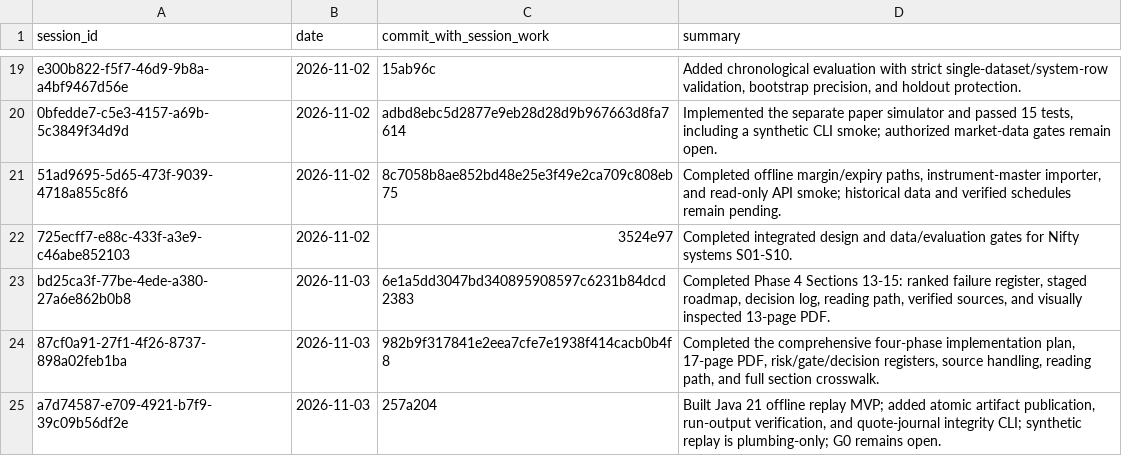
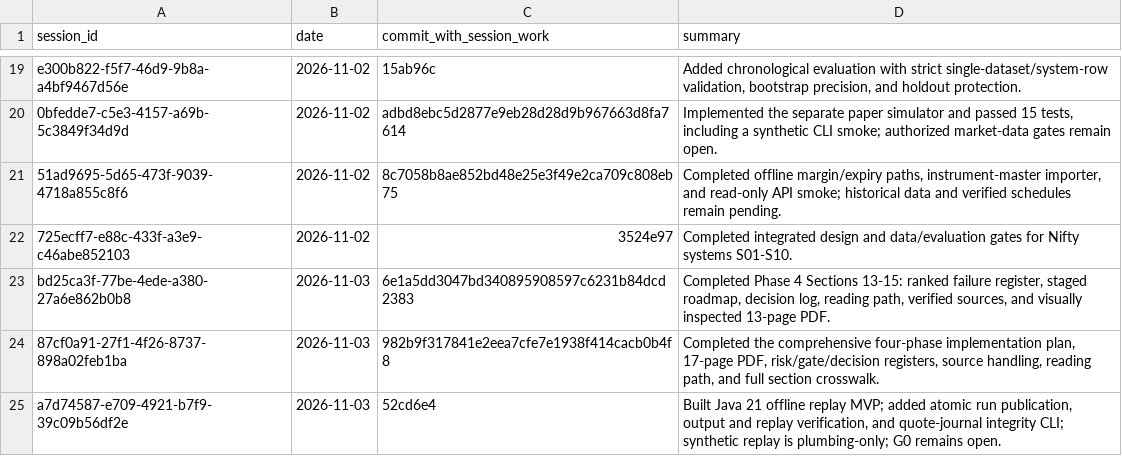
Before and after one commit to Mscient/Intra, a CSV file: research/SESSION_INDEX.csv, drawn as a sheet; only a part is shown, gaps mark what is left out.

Commit message:
Index deterministic replay verification

```diff
--- a/research/SESSION_INDEX.csv
+++ b/research/SESSION_INDEX.csv
@@ -24,2 +24,2 @@ bd25ca3f-77be-4ede-a380-27a6e862b0b8,2026-11-03,6e1a5dd3047bd340895908597c6231b8
 87cf0a91-27f1-4f26-8737-898a02feb1ba,2026-11-03,982b9f317841e2eea7cfe7e1938f414cacb0b4f8,"Completed the comprehensive four-phase implementation plan, 17-page PDF, risk/gate/decision registers, source handling, reading path, and full section crosswalk."
-a7d74587-e709-4921-b7f9-39c09b56df2e,2026-11-03,257a204,"Built Java 21 offline replay MVP; added atomic artifact publication, run-output verification, and quote-journal integrity CLI; synthetic replay is plumbing-only; G0 remains open."
+a7d74587-e709-4921-b7f9-39c09b56df2e,2026-11-03,52cd6e4,"Built Java 21 offline replay MVP; added atomic run publication, output and replay verification, and quote-journal integrity CLI; synthetic replay is plumbing-only; G0 remains open."
```
